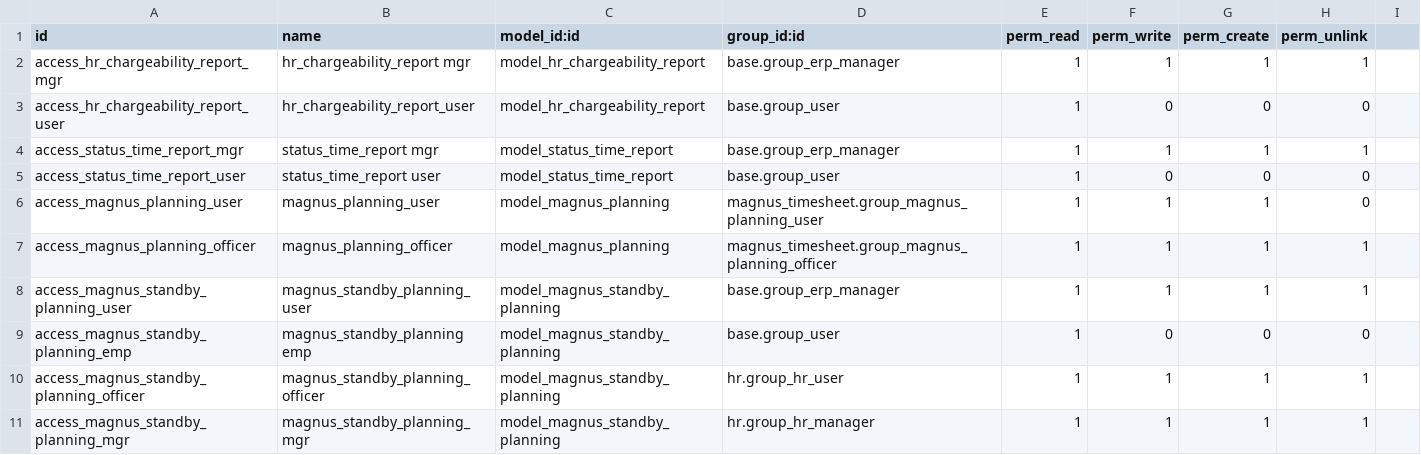
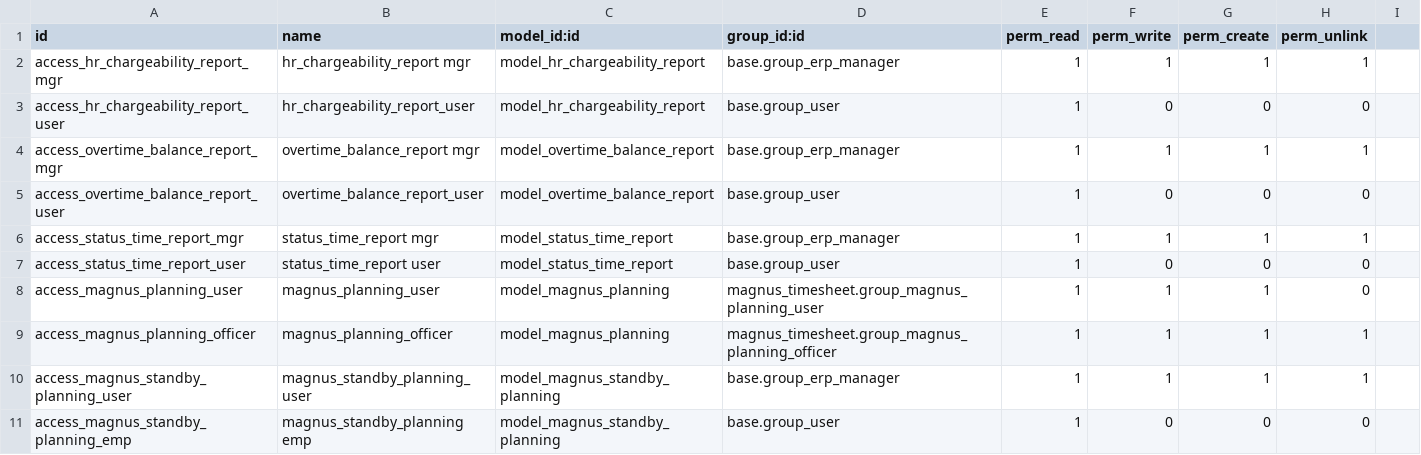
Before and after one commit to kumarinie/migration_magnus, a CSV file: magnus_timesheet/security/ir.model.access.csv, drawn as a sheet; only a part is shown; the shorter side is filled out with more unchanged rows.

Commit message:
Latest changes to timesheet and reports

```diff
--- a/magnus_timesheet/security/ir.model.access.csv
+++ b/magnus_timesheet/security/ir.model.access.csv
@@ -3,2 +3,4 @@ access_hr_chargeability_report_mgr,hr_chargeability_report mgr,model_hr_chargeab
 access_hr_chargeability_report_user,hr_chargeability_report_user,model_hr_chargeability_report,base.group_user,1,0,0,0
+access_overtime_balance_report_mgr,overtime_balance_report mgr,model_overtime_balance_report,base.group_erp_manager,1,1,1,1
+access_overtime_balance_report_user,overtime_balance_report_user,model_overtime_balance_report,base.group_user,1,0,0,0
 access_status_time_report_mgr,status_time_report mgr,model_status_time_report,base.group_erp_manager,1,1,1,1
```
Also changed, not shown: 42 other files.
